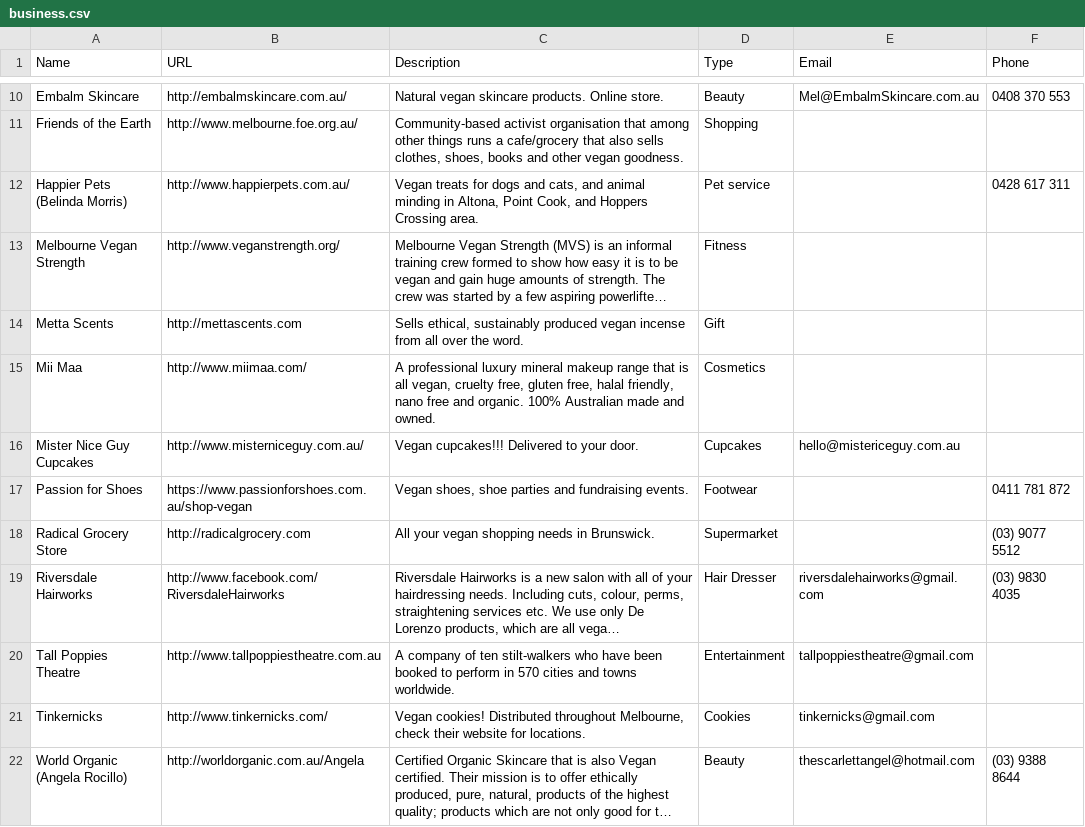
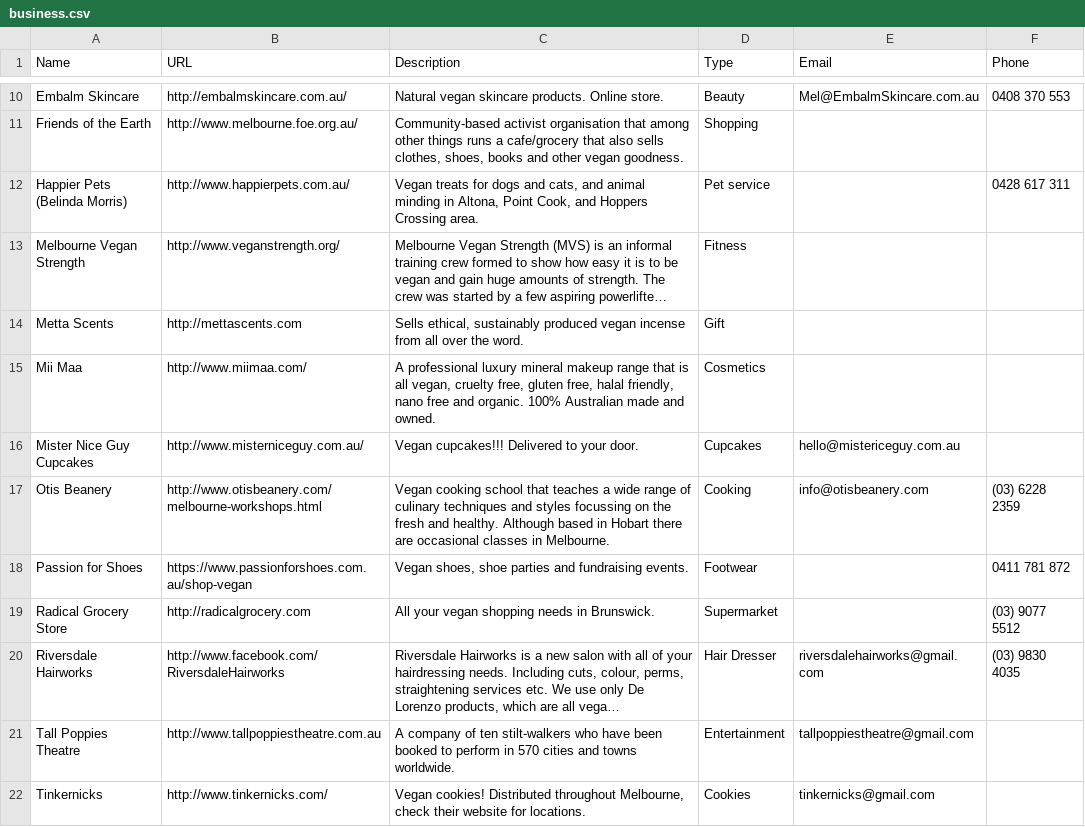
Before and after one commit to xaviershay/veganmelb, a CSV file: data/business.csv, drawn as a sheet; only a part is shown, gaps mark what is left out; the shorter side is filled out with more unchanged rows; long unchanged cells end in …; the diff names each change by its address in the sheet, - before the commit and + after, or states it on an @@ line.

Commit message:
Otis beanery.

```diff
--- a/data/business.csv
+++ b/data/business.csv
+row 17: Otis Beanery | http://www.otisbeanery.com/melbourne-workshops.html | Vegan cooking school that teaches a wide range of culinary techniques and styles focussing on the fresh and healthy. Although based in Hobart there are occasional classes in Melbourne. | Cooking | info@otisbeanery.com | (03) 6228 2359
```
Also changed, not shown: 1 other file.
